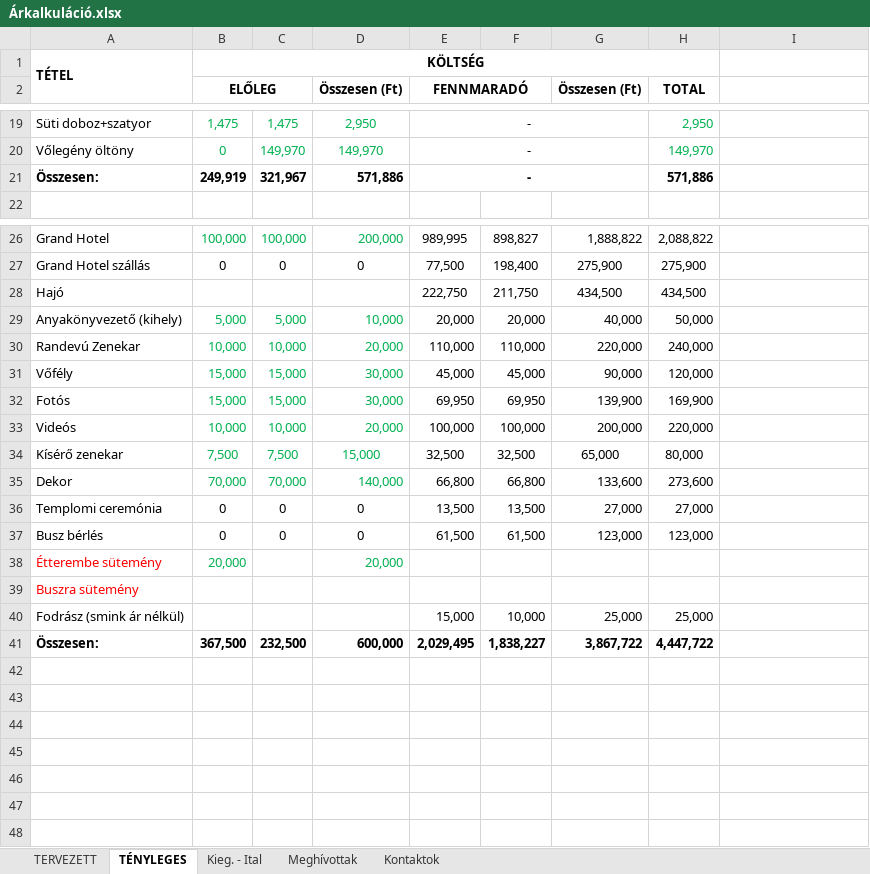
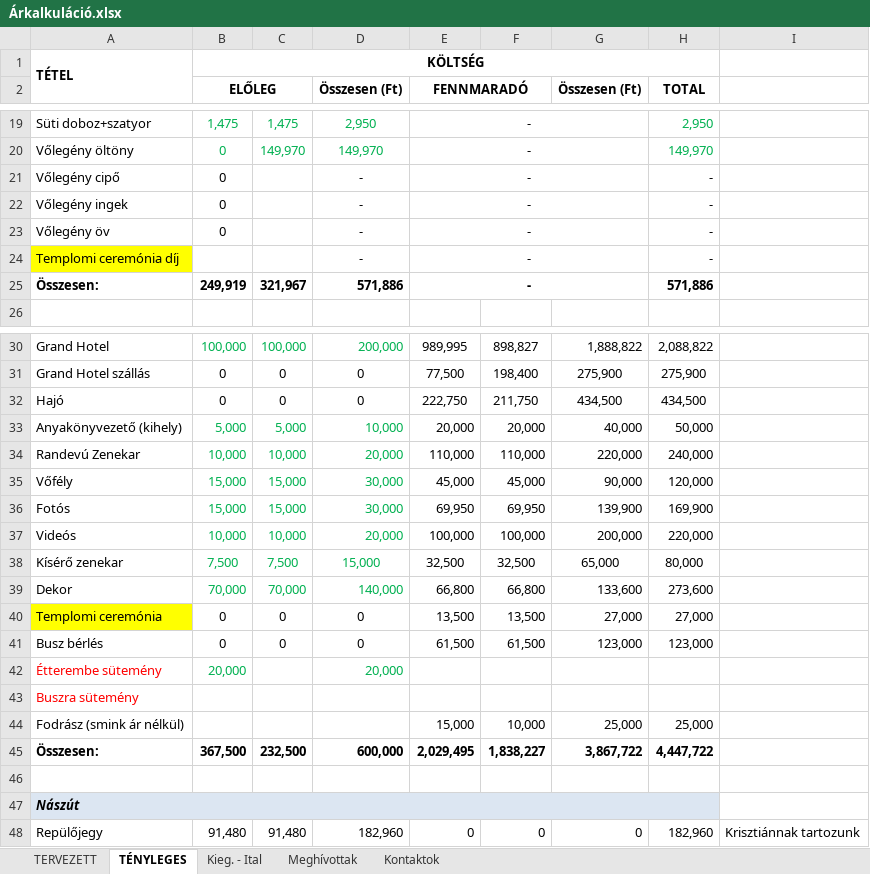
Before and after one commit to valentinbujdoso/-rkalk, an Excel workbook: Árkalkuláció.xlsx, sheet TÉNYLEGES, drawn as a sheet; only a part is shown, gaps mark what is left out; values as stored, in another font and other column widths than the file's, no borders; addresses are those after the commit; the diff names each change by its address in the sheet, - before the commit and + after, or states it on an @@ line.

Commit message:
update

```diff
--- a/Árkalkuláció.xlsx (sheet TÉNYLEGES)
+++ b/Árkalkuláció.xlsx (sheet TÉNYLEGES)
+row 21: Vőlegény cipő | 0 |  | - | - |  |  | -
+row 22: Vőlegény ingek | 0 |  | - | - |  |  | -
+row 23: Vőlegény öv | 0 |  | - | - |  |  | -
+row 24: Templomi ceremónia díj |  |  | - | - |  |  | -
-B32 (ELŐLEG): (empty)
+B32 (ELŐLEG): 0
-C32: (empty)
+C32: 0
-D32 (Összesen (Ft)): (empty)
+D32 (Összesen (Ft)): 0
-A40 fill: none
+A40 fill: #FFFF00
+row 46: (empty)
+row 47: Nászút
+row 48: Repülőjegy | 91,480 | 91,480 | 182,960 | 0 | 0 | 0 | 182,960 | Krisztiánnak tartozunk
```
Also changed, not shown: sheet TERVEZETT, formulas that keep their value.
